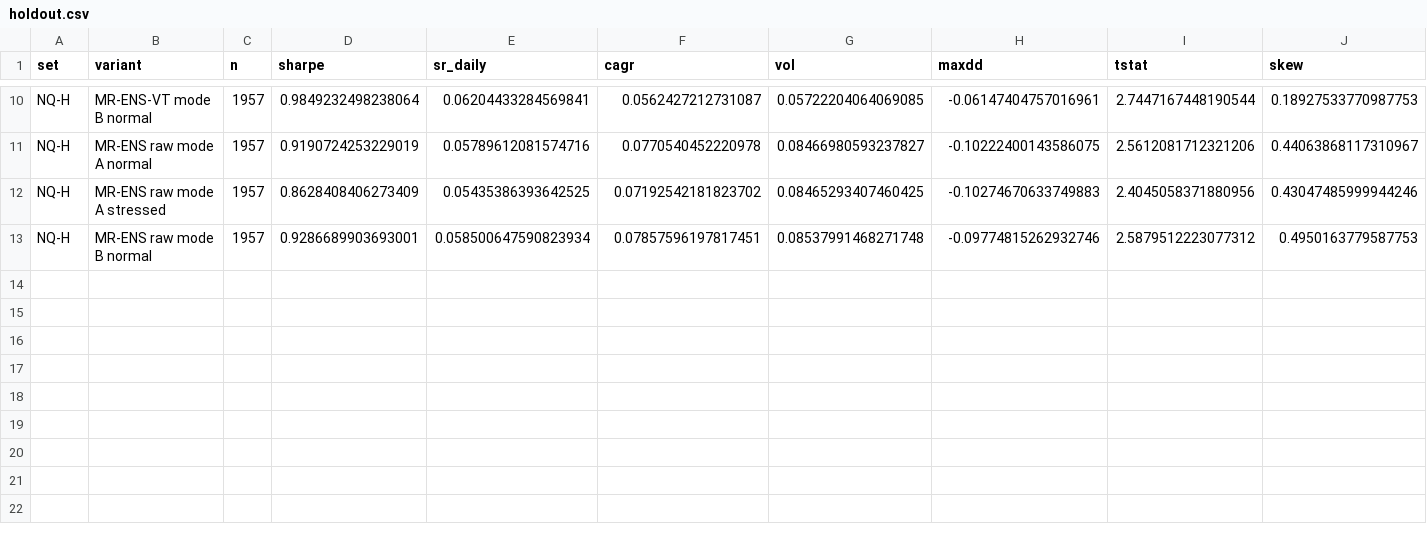
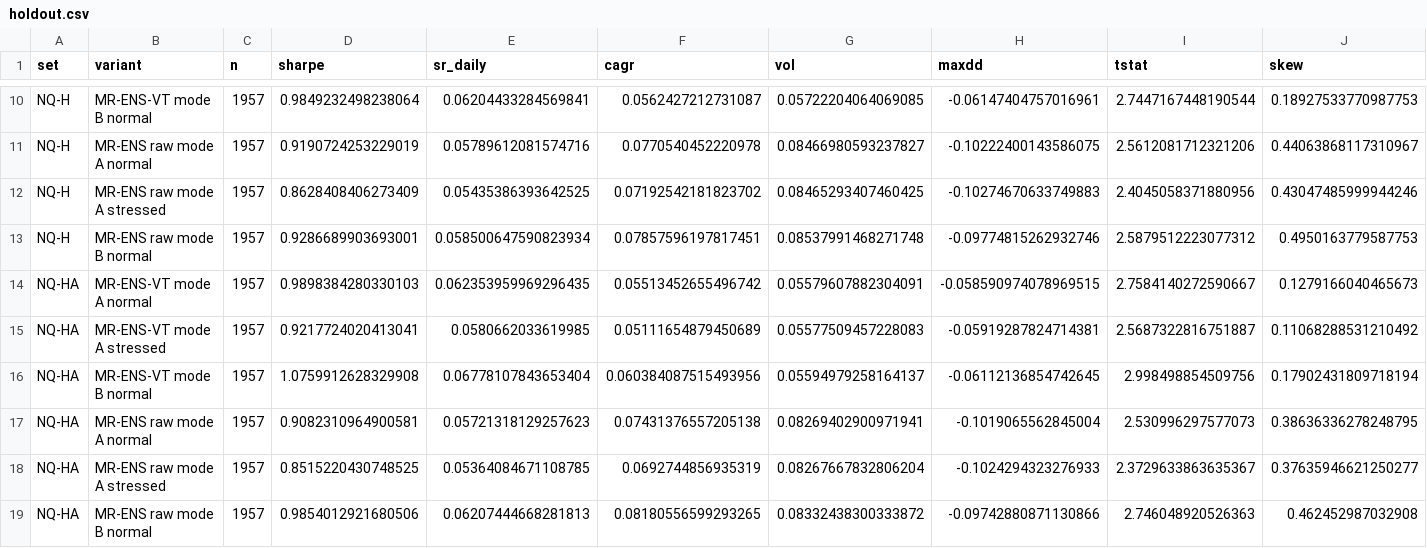
Before and after one commit to omiros16/omiros16, a CSV file: trading-bot/research/results/holdout.csv, drawn as a sheet; only a part is shown, gaps mark what is left out; rows hold the shown columns only; the diff names each change by its address in the sheet, - before the commit and + after, or states it on an @@ line.

```diff
--- a/trading-bot/research/results/holdout.csv
+++ b/trading-bot/research/results/holdout.csv
+row 14: NQ-HA | MR-ENS-VT mode A normal | 1957 | 0.9898384280330103 | 0.062353959969296435 | 0.05513452655496742 | 0.05579607882304091 | -0.058590974078969515 | 2.7584140272590667 | 0.1279166040465673
+row 15: NQ-HA | MR-ENS-VT mode A stressed | 1957 | 0.9217724020413041 | 0.0580662033619985 | 0.05111654879450689 | 0.05577509457228083 | -0.05919287824714381 | 2.5687322816751887 | 0.11068288531210492
+row 16: NQ-HA | MR-ENS-VT mode B normal | 1957 | 1.0759912628329908 | 0.06778107843653404 | 0.060384087515493956 | 0.05594979258164137 | -0.06112136854742645 | 2.998498854509756 | 0.17902431809718194
+row 17: NQ-HA | MR-ENS raw mode A normal | 1957 | 0.9082310964900581 | 0.05721318129257623 | 0.07431376557205138 | 0.08269402900971941 | -0.1019065562845004 | 2.530996297577073 | 0.38636336278248795
+row 18: NQ-HA | MR-ENS raw mode A stressed | 1957 | 0.8515220430748525 | 0.05364084671108785 | 0.0692744856935319 | 0.08267667832806204 | -0.1024294323276933 | 2.3729633863635367 | 0.37635946621250277
+row 19: NQ-HA | MR-ENS raw mode B normal | 1957 | 0.9854012921680506 | 0.06207444668281813 | 0.08180556599293265 | 0.08332438300333872 | -0.09742880871130866 | 2.746048920526363 | 0.462452987032908
```
Also changed, not shown: trading-bot/research/results/discovery_per_trial.csv, trading-bot/research/results/discovery_summary.csv, 38 other files.
